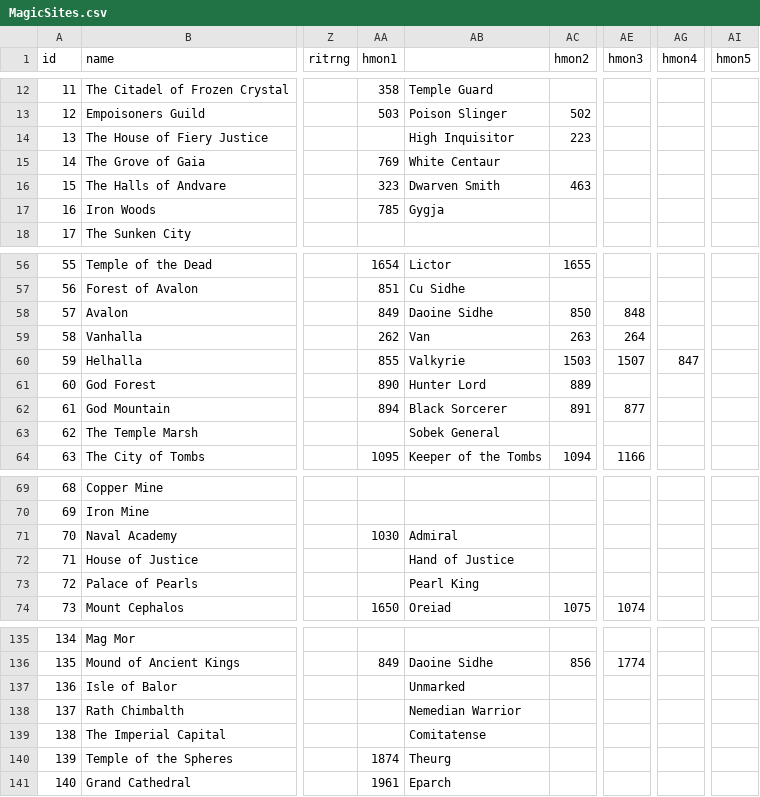
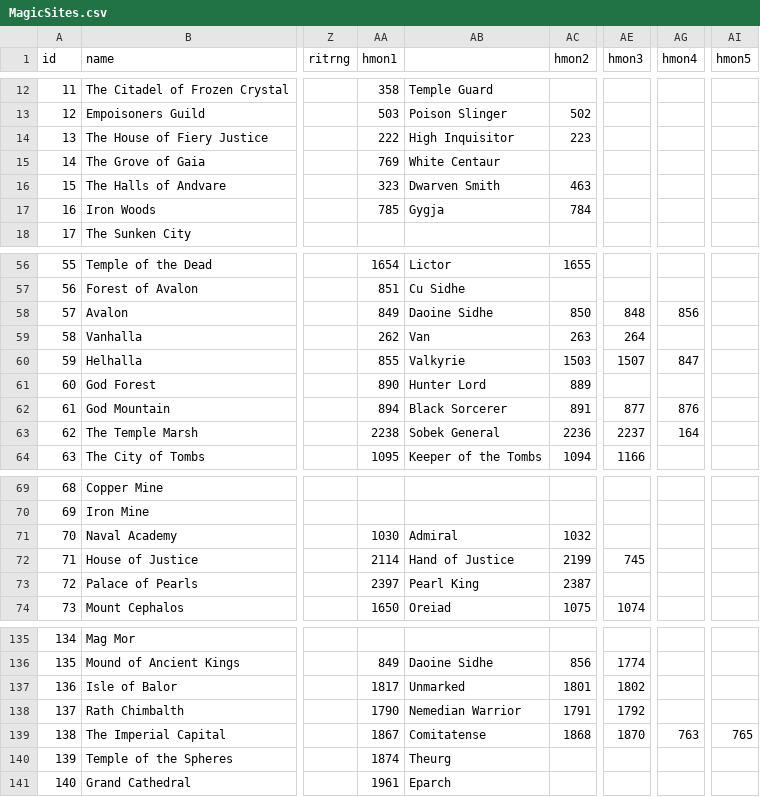
Before and after one commit to larzm42/dom4editor, a CSV file: inspector/gamedata/MagicSites.csv, drawn as a sheet; only a part is shown, gaps mark what is left out; the diff covers the shown part only; the diff names each change by its address in the sheet, - before the commit and + after, or states it on an @@ line.

```diff
--- a/inspector/gamedata/MagicSites.csv
+++ b/inspector/gamedata/MagicSites.csv
-AA14 (hmon1): (empty)
+AA14 (hmon1): 222
-AC17 (hmon2): (empty)
+AC17 (hmon2): 784
-AG58 (hmon4): (empty)
+AG58 (hmon4): 856
-AG62 (hmon4): (empty)
+AG62 (hmon4): 876
-AA63 (hmon1): (empty)
+AA63 (hmon1): 2238
-AC63 (hmon2): (empty)
+AC63 (hmon2): 2236
-AE63 (hmon3): (empty)
+AE63 (hmon3): 2237
-AG63 (hmon4): (empty)
+AG63 (hmon4): 164
-AC71 (hmon2): (empty)
+AC71 (hmon2): 1032
-AA72 (hmon1): (empty)
+AA72 (hmon1): 2114
-AC72 (hmon2): (empty)
+AC72 (hmon2): 2199
-AE72 (hmon3): (empty)
+AE72 (hmon3): 745
-AA73 (hmon1): (empty)
+AA73 (hmon1): 2397
-AC73 (hmon2): (empty)
+AC73 (hmon2): 2387
-AA137 (hmon1): (empty)
+AA137 (hmon1): 1817
-AC137 (hmon2): (empty)
+AC137 (hmon2): 1801
-AE137 (hmon3): (empty)
+AE137 (hmon3): 1802
-AA138 (hmon1): (empty)
+AA138 (hmon1): 1790
-AC138 (hmon2): (empty)
+AC138 (hmon2): 1791
-AE138 (hmon3): (empty)
+AE138 (hmon3): 1792
-AA139 (hmon1): (empty)
+AA139 (hmon1): 1867
-AC139 (hmon2): (empty)
+AC139 (hmon2): 1868
-AE139 (hmon3): (empty)
+AE139 (hmon3): 1870
-AG139 (hmon4): (empty)
+AG139 (hmon4): 763
-AI139 (hmon5): (empty)
+AI139 (hmon5): 765
```
Also changed, not shown: 38 edited cells elsewhere in this file, inspector/gamedata/Nations.csv.
